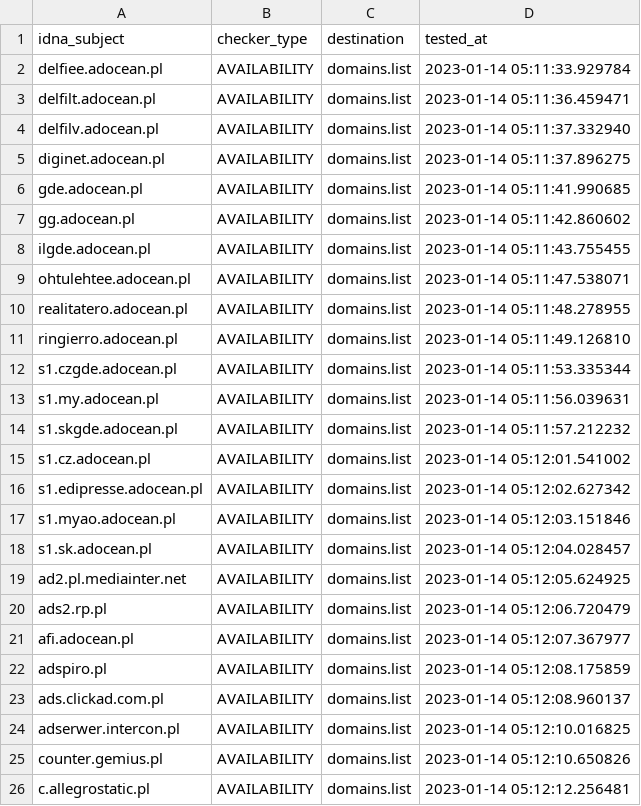
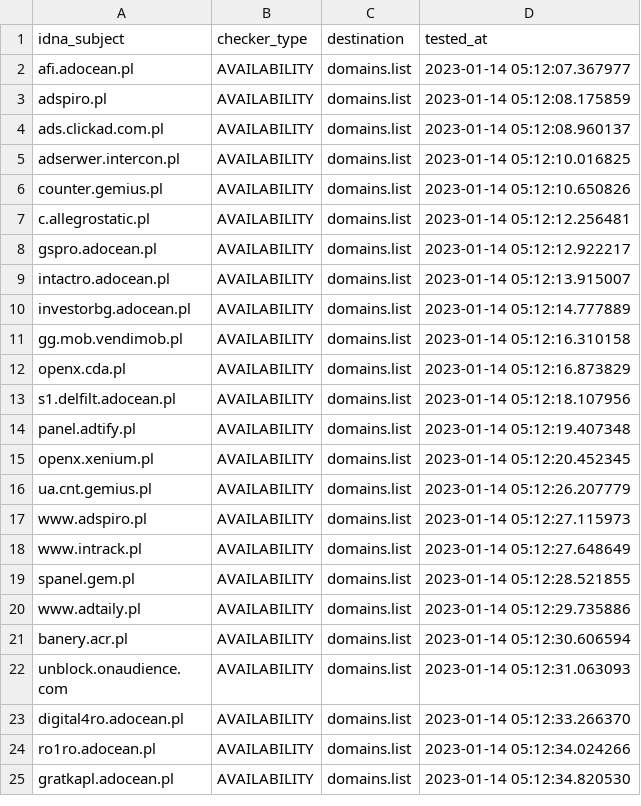
Before and after one commit to Ultimate-Hosts-Blacklist/pl-host-file, a CSV file: .pyfunceble/inactive.csv, drawn as a sheet; only a part is shown; the shorter side is filled out with more unchanged rows; the diff covers the shown part only.

```diff
--- a/.pyfunceble/inactive.csv
+++ b/.pyfunceble/inactive.csv
@@ -1,21 +1,2 @@
 idna_subject,checker_type,destination,tested_at
-delfiee.adocean.pl,AVAILABILITY,domains.list,2023-01-14 05:11:33.929784
-delfilt.adocean.pl,AVAILABILITY,domains.list,2023-01-14 05:11:36.459471
-delfilv.adocean.pl,AVAILABILITY,domains.list,2023-01-14 05:11:37.332940
-diginet.adocean.pl,AVAILABILITY,domains.list,2023-01-14 05:11:37.896275
-gde.adocean.pl,AVAILABILITY,domains.list,2023-01-14 05:11:41.990685
-gg.adocean.pl,AVAILABILITY,domains.list,2023-01-14 05:11:42.860602
-ilgde.adocean.pl,AVAILABILITY,domains.list,2023-01-14 05:11:43.755455
-ohtulehtee.adocean.pl,AVAILABILITY,domains.list,2023-01-14 05:11:47.538071
-realitatero.adocean.pl,AVAILABILITY,domains.list,2023-01-14 05:11:48.278955
-ringierro.adocean.pl,AVAILABILITY,domains.list,2023-01-14 05:11:49.126810
-s1.czgde.adocean.pl,AVAILABILITY,domains.list,2023-01-14 05:11:53.335344
-s1.my.adocean.pl,AVAILABILITY,domains.list,2023-01-14 05:11:56.039631
-s1.skgde.adocean.pl,AVAILABILITY,domains.list,2023-01-14 05:11:57.212232
-s1.cz.adocean.pl,AVAILABILITY,domains.list,2023-01-14 05:12:01.541002
-s1.edipresse.adocean.pl,AVAILABILITY,domains.list,2023-01-14 05:12:02.627342
-s1.myao.adocean.pl,AVAILABILITY,domains.list,2023-01-14 05:12:03.151846
-s1.sk.adocean.pl,AVAILABILITY,domains.list,2023-01-14 05:12:04.028457
-ad2.pl.mediainter.net,AVAILABILITY,domains.list,2023-01-14 05:12:05.624925
-ads2.rp.pl,AVAILABILITY,domains.list,2023-01-14 05:12:06.720479
 afi.adocean.pl,AVAILABILITY,domains.list,2023-01-14 05:12:07.367977
```
Also changed, not shown: 19 added rows elsewhere in this file, 12 other files.
